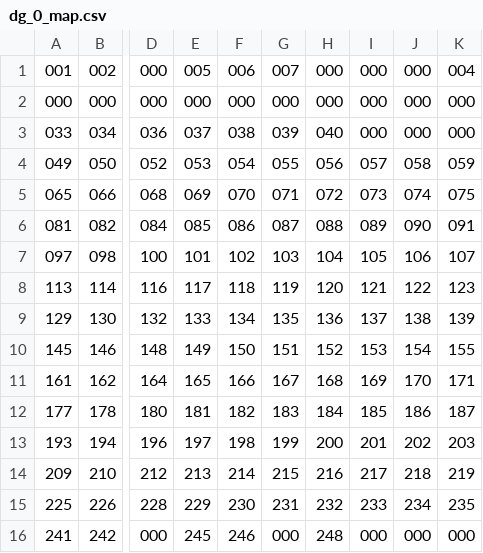
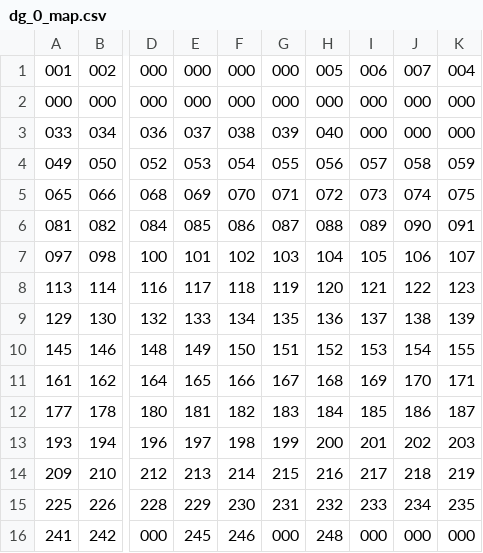
Before and after one commit to bgates747/nurples, a CSV file: tiles/dg/dg_0_map.csv, drawn as a sheet; only a part is shown, gaps mark what is left out; the diff names each change by its address in the sheet, - before the commit and + after, or states it on an @@ line.

Commit message:
MAP-002: relocate three turret tiles in Tiled
Move local IDs 6 to 9, 5 to 8, and 4 to 7. All 19,184 cells across 14 maps retain their runtime values. Author passed the rebuilt game on FAE.

```diff
--- a/tiles/dg/dg_0_map.csv
+++ b/tiles/dg/dg_0_map.csv
-E1: 005
+E1: 000
-F1: 006
+F1: 000
-G1: 007
+G1: 000
-H1: 000
+H1: 005
-I1: 000
+I1: 006
-J1: 000
+J1: 007
```
Also changed, not shown: 11 other files.
